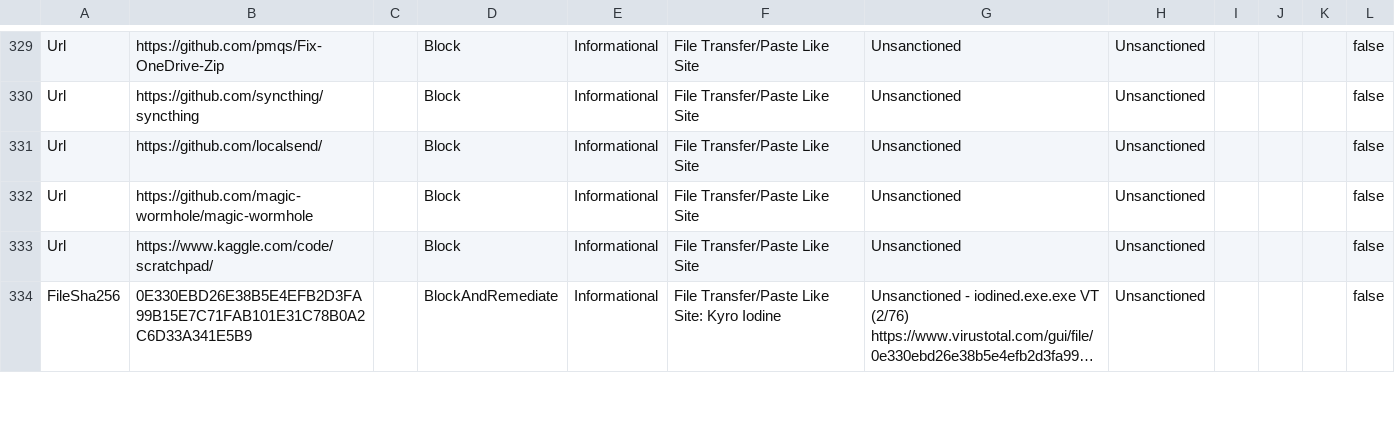
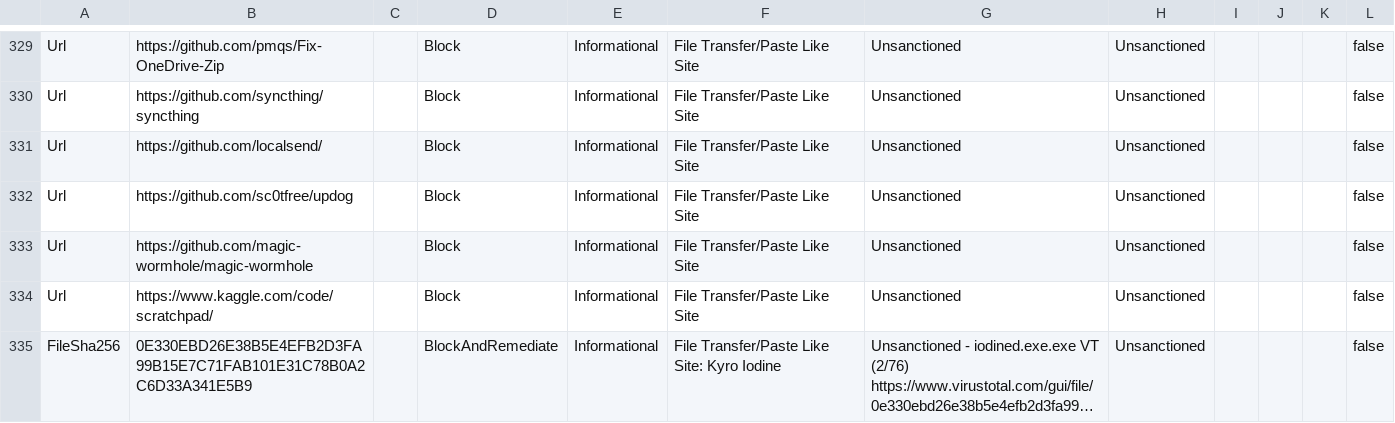
Before and after one commit to jkerai1/SoftwareCertificates, a CSV file: Bulk-IOC-CSVs/FileTransfer PasteLike Sites.csv, drawn as a sheet; only a part is shown, gaps mark what is left out; long unchanged cells end in …; the diff names each change by its address in the sheet, - before the commit and + after, or states it on an @@ line.

Commit message:
Update FileTransfer PasteLike Sites.csv

```diff
--- a/Bulk-IOC-CSVs/FileTransfer PasteLike Sites.csv
+++ b/Bulk-IOC-CSVs/FileTransfer PasteLike Sites.csv
+row 332: Url | https://github.com/sc0tfree/updog |  | Block | Informational | File Transfer/Paste Like Site | Unsanctioned | Unsanctioned |  |  |  | false
```
